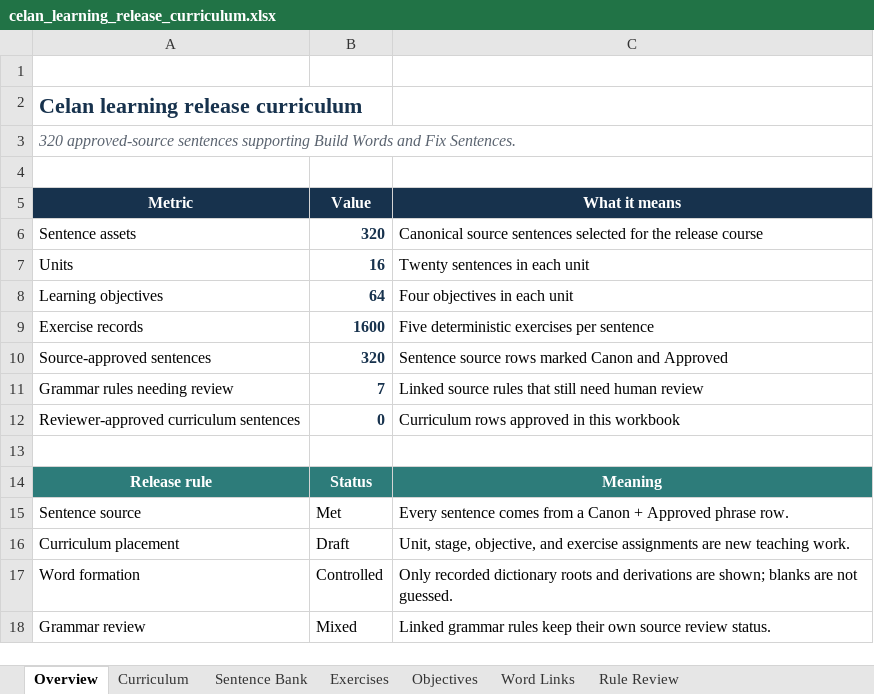
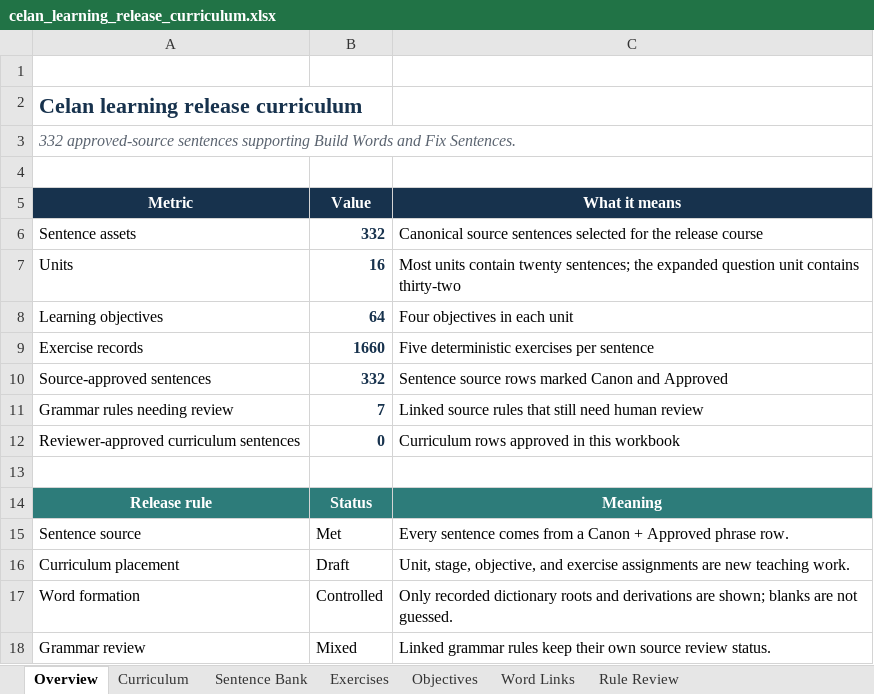
Before and after one commit to artistbaron-cmyk/celan-database, an Excel workbook: outputs/01a0ac1c-171d-7c42-99d9-7287ebbbb967/celan_learning_release_curriculum.xlsx, sheet Overview, drawn as a sheet; values as stored, in another font and other column widths than the file's, no borders; the diff names each change by its address in the sheet, - before the commit and + after, or states it on an @@ line.

```diff
--- a/outputs/01a0ac1c-171d-7c42-99d9-7287ebbbb967/celan_learning_release_curriculum.xlsx (sheet Overview)
+++ b/outputs/01a0ac1c-171d-7c42-99d9-7287ebbbb967/celan_learning_release_curriculum.xlsx (sheet Overview)
-A3 (Metric): 320 approved-source sentences…
+A3 (Metric): 332 approved-source sentences…
-B6 (Value): 320
+B6 (Value): 332
-C7 (What it means): Twenty sentences in each unit
+C7 (What it means): Most units contain twenty sentences; the expanded question unit contains thirty-two
-B9 (Value): 1600
+B9 (Value): 1660
-B10 (Value): 320
+B10 (Value): 332
```
Also changed, not shown: sheet Exercises, sheet Sentence Bank, sheet Word Links, sheet Objectives, sheet Rule Review, sheet Curriculum, 17 other files.
